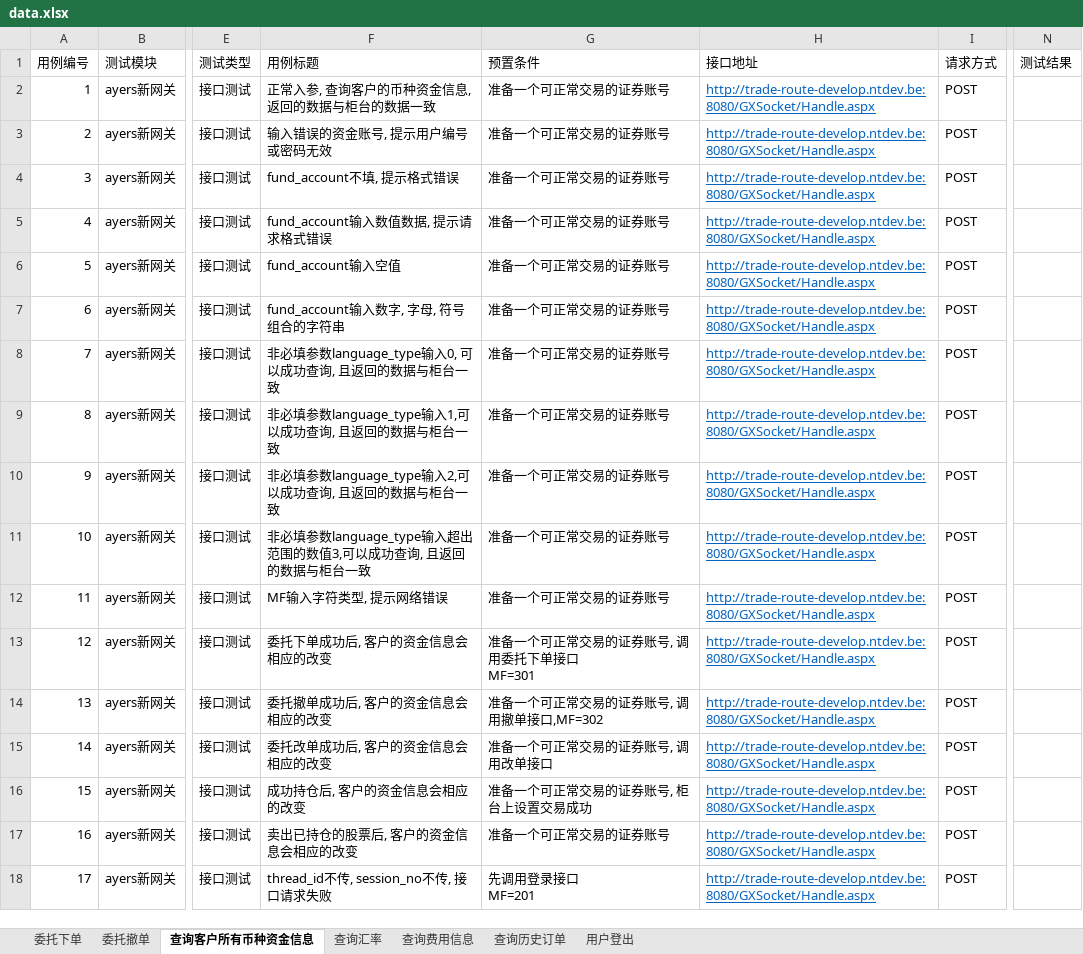
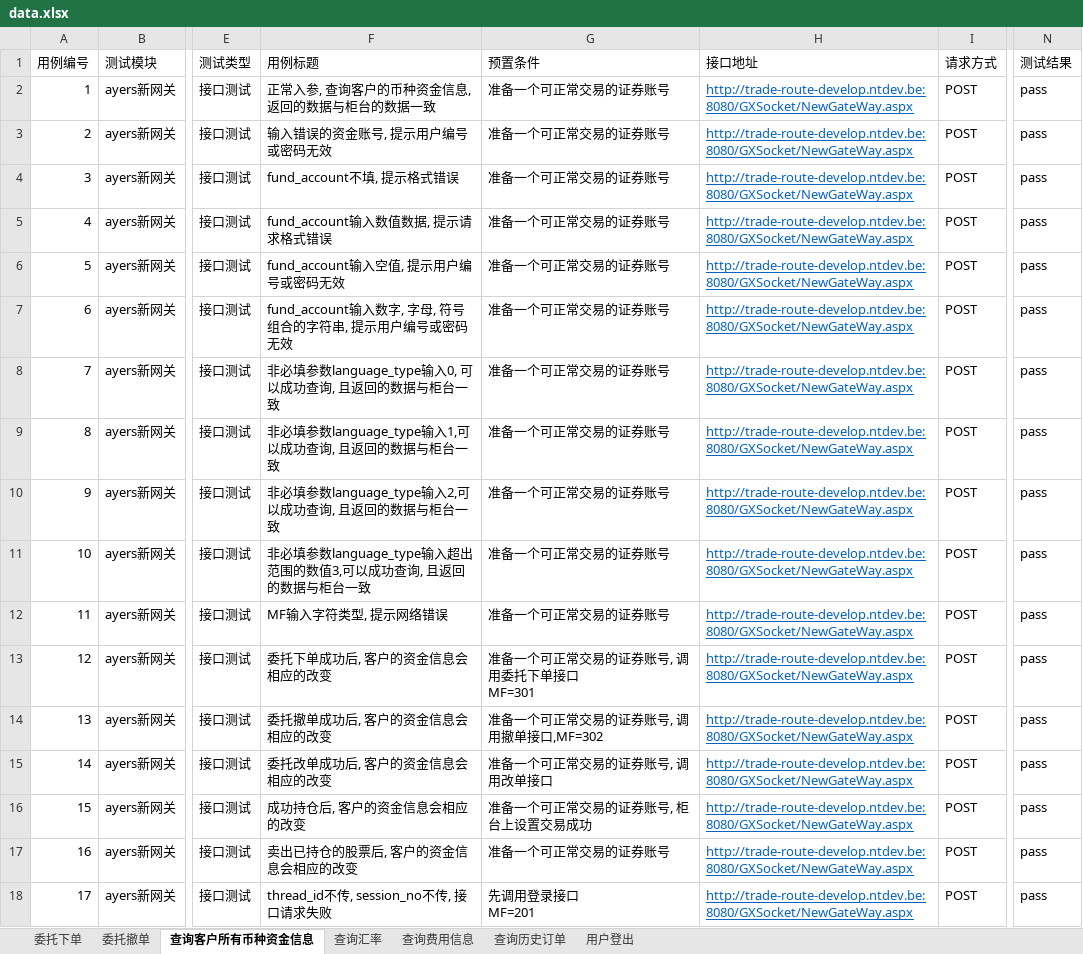
Before and after one commit to sevencrime/Interface_Auto_Test, an Excel workbook: docs/data.xlsx, sheet 查询客户所有币种资金信息, drawn as a sheet; only a part is shown, gaps mark what is left out; values as stored, in another font and other column widths than the file's, no borders; the diff names each change by its address in the sheet, - before the commit and + after, or states it on an @@ line.

```diff
--- a/docs/data.xlsx (sheet 查询客户所有币种资金信息)
+++ b/docs/data.xlsx (sheet 查询客户所有币种资金信息)
-H2:H18 (接口地址): http://trade-route-develop.ntdev.be:8080/GXSocket/Handle.aspx
+H2:H18 (接口地址): http://trade-route-develop.ntdev.be:8080/GXSocket/NewGateWay.aspx
-N2:N18 (测试结果): (empty)
+N2:N18 (测试结果): pass
-F6 (用例标题): fund_account输入空值
+F6 (用例标题): fund_account输入空值, 提示用户编号或密码无效
-F7 (用例标题): fund_account输入数字, 字母, 符号组合的字符串
+F7 (用例标题): fund_account输入数字, 字母, 符号组合的字符串, 提示用户编号或密码无效
```
Also changed, not shown: sheet 委托撤单, sheet 查询历史订单, sheet 委托下单, sheet 查询费用信息, sheet 查询汇率, sheet 用户登出, 7 other files.
